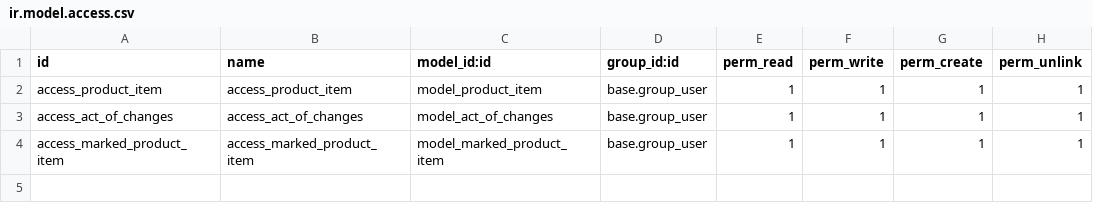
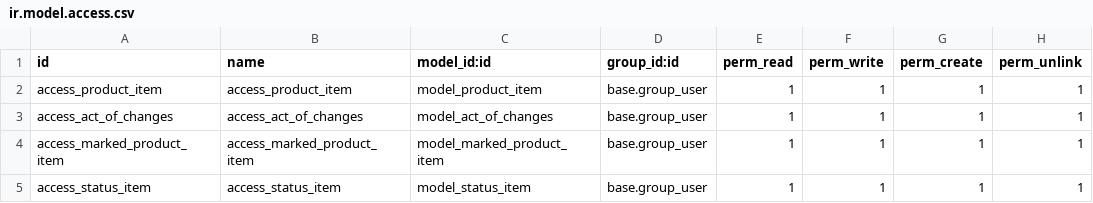
Before and after one commit to fomaaq/odoo_marked_items_module, a CSV file: extra_modules/marked_item/security/ir.model.access.csv, drawn as a sheet; the diff names each change by its address in the sheet, - before the commit and + after, or states it on an @@ line.

Commit message:
add model status_item

```diff
--- a/extra_modules/marked_item/security/ir.model.access.csv
+++ b/extra_modules/marked_item/security/ir.model.access.csv
+row 5: access_status_item | access_status_item | model_status_item | base.group_user | 1 | 1 | 1 | 1
```
Also changed, not shown: 9 other files.
